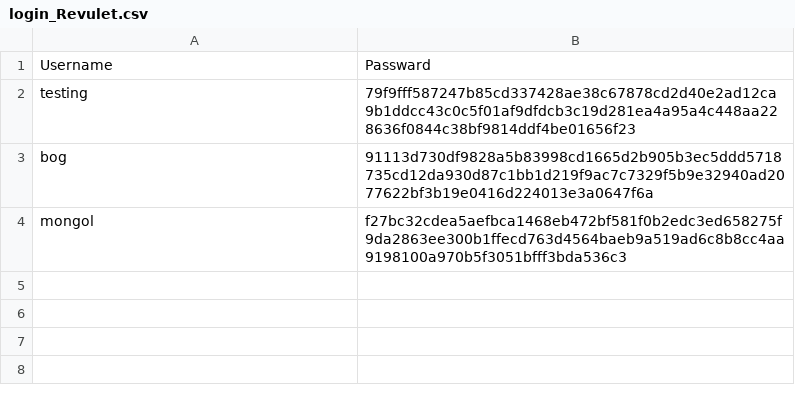
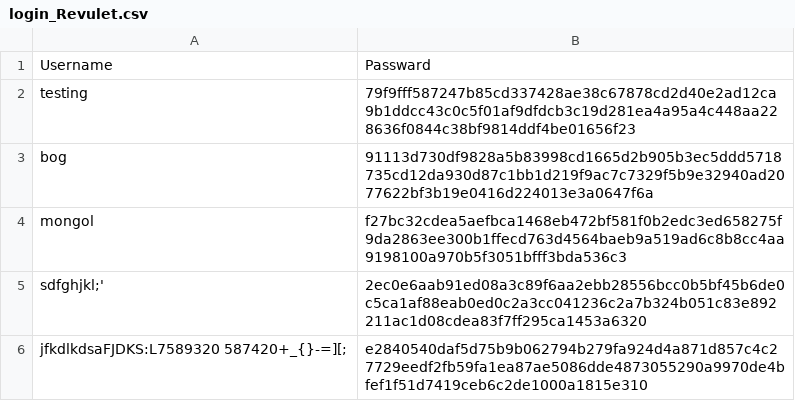
Before and after one commit to INTELION11/personal-finance, a CSV file: finance_program/documents/login_Revulet.csv, drawn as a sheet.

```diff
--- a/finance_program/documents/login_Revulet.csv
+++ b/finance_program/documents/login_Revulet.csv
@@ -4 +4,3 @@ bog,91113d730df9828a5b83998cd1665d2b905b3ec5ddd5718735cd12da930d87c1bb1d219f9ac7
 mongol,f27bc32cdea5aefbca1468eb472bf581f0b2edc3ed658275f9da2863ee300b1ffecd763d4564baeb9a519ad6c8b8cc4aa9198100a970b5f3051bfff3bda536c3
+sdfghjkl;',2ec0e6aab91ed08a3c89f6aa2ebb28556bcc0b5bf45b6de0c5ca1af88eab0ed0c2a3cc041236c2a7b324b051c83e892211ac1d08cdea83f7ff295ca1453a6320
+jfkdlkdsaFJDKS:L7589320 587420+_{}-=][;,e2840540daf5d75b9b062794b279fa924d4a871d857c4c27729eedf2fb59fa1ea87ae5086dde4873055290a9970de4bfef1f51d7419ceb6c2de1000a1815e310
```
Also changed, not shown: 4 other files.
